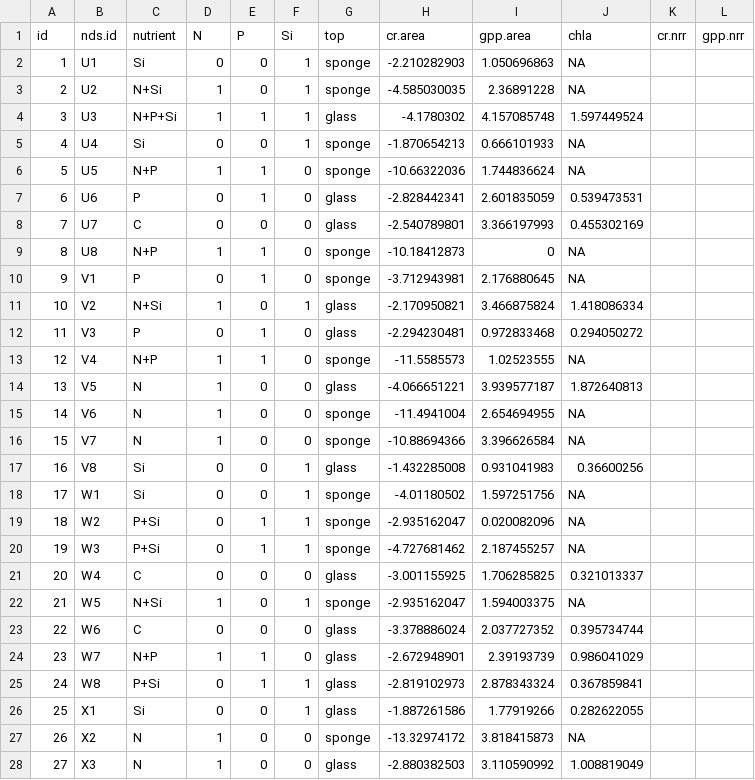
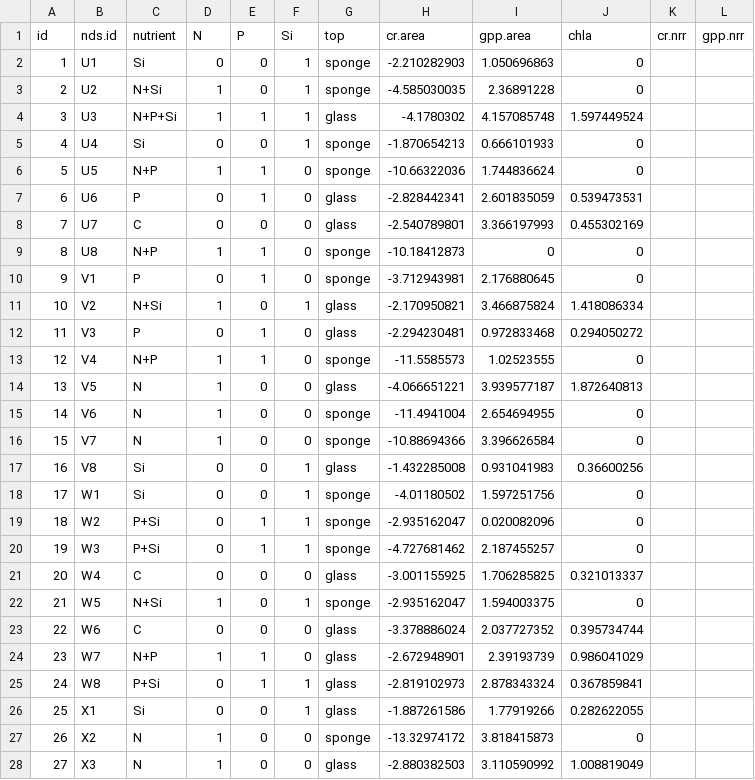
Before and after one commit to clayarango/Yakima-Ag-Sampling, a CSV file: cle_summer.csv, drawn as a sheet; only a part is shown; the diff covers the shown part only.

```diff
--- a/cle_summer.csv
+++ b/cle_summer.csv
@@ -1,23 +1,23 @@
 id,nds.id,nutrient,N,P,Si,top,cr.area,gpp.area,chla,cr.nrr,gpp.nrr
-1,U1,Si,0,0,1,sponge,-2.210282903,1.050696863,NA,,
-2,U2,N+Si,1,0,1,sponge,-4.585030035,2.36891228,NA,,
+1,U1,Si,0,0,1,sponge,-2.210282903,1.050696863,0,,
+2,U2,N+Si,1,0,1,sponge,-4.585030035,2.36891228,0,,
 3,U3,N+P+Si,1,1,1,glass,-4.1780302,4.157085748,1.597449524,,
-4,U4,Si,0,0,1,sponge,-1.870654213,0.666101933,NA,,
-5,U5,N+P,1,1,0,sponge,-10.66322036,1.744836624,NA,,
+4,U4,Si,0,0,1,sponge,-1.870654213,0.666101933,0,,
+5,U5,N+P,1,1,0,sponge,-10.66322036,1.744836624,0,,
 6,U6,P,0,1,0,glass,-2.828442341,2.601835059,0.539473531,,
 7,U7,C,0,0,0,glass,-2.540789801,3.366197993,0.455302169,,
-8,U8,N+P,1,1,0,sponge,-10.18412873,0,NA,,
-9,V1,P,0,1,0,sponge,-3.712943981,2.176880645,NA,,
+8,U8,N+P,1,1,0,sponge,-10.18412873,0,0,,
+9,V1,P,0,1,0,sponge,-3.712943981,2.176880645,0,,
 10,V2,N+Si,1,0,1,glass,-2.170950821,3.466875824,1.418086334,,
 11,V3,P,0,1,0,glass,-2.294230481,0.972833468,0.294050272,,
-12,V4,N+P,1,1,0,sponge,-11.5585573,1.02523555,NA,,
+12,V4,N+P,1,1,0,sponge,-11.5585573,1.02523555,0,,
 13,V5,N,1,0,0,glass,-4.066651221,3.939577187,1.872640813,,
-14,V6,N,1,0,0,sponge,-11.4941004,2.654694955,NA,,
-15,V7,N,1,0,0,sponge,-10.88694366,3.396626584,NA,,
+14,V6,N,1,0,0,sponge,-11.4941004,2.654694955,0,,
+15,V7,N,1,0,0,sponge,-10.88694366,3.396626584,0,,
 16,V8,Si,0,0,1,glass,-1.432285008,0.931041983,0.36600256,,
-17,W1,Si,0,0,1,sponge,-4.01180502,1.597251756,NA,,
-18,W2,P+Si,0,1,1,sponge,-2.935162047,0.020082096,NA,,
-19,W3,P+Si,0,1,1,sponge,-4.727681462,2.187455257,NA,,
+17,W1,Si,0,0,1,sponge,-4.01180502,1.597251756,0,,
+18,W2,P+Si,0,1,1,sponge,-2.935162047,0.020082096,0,,
+19,W3,P+Si,0,1,1,sponge,-4.727681462,2.187455257,0,,
 20,W4,C,0,0,0,glass,-3.001155925,1.706285825,0.321013337,,
-21,W5,N+Si,1,0,1,sponge,-2.935162047,1.594003375,NA,,
+21,W5,N+Si,1,0,1,sponge,-2.935162047,1.594003375,0,,
 22,W6,C,0,0,0,glass,-3.378886024,2.037727352,0.395734744,,
@@ -26,3 +26,3 @@ id,nds.id,nutrient,N,P,Si,top,cr.area,gpp.area,chla,cr.nrr,gpp.nrr
 25,X1,Si,0,0,1,glass,-1.887261586,1.77919266,0.282622055,,
-26,X2,N,1,0,0,sponge,-13.32974172,3.818415873,NA,,
+26,X2,N,1,0,0,sponge,-13.32974172,3.818415873,0,,
 27,X3,N,1,0,0,glass,-2.880382503,3.110590992,1.008819049,,
```
Also changed, not shown: 26 edited cells elsewhere in this file, 8 other files.
